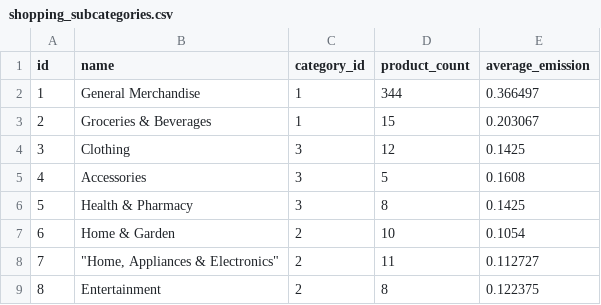
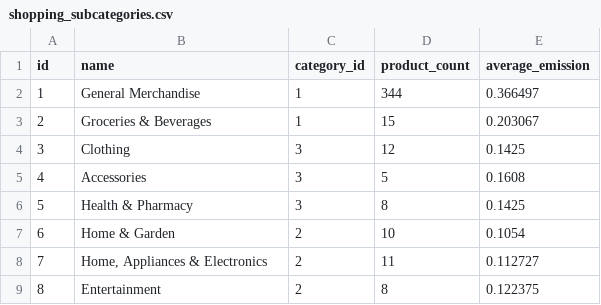
Before and after one commit to wjtin3/greenpulse-backend-iter3, a CSV file: data/shopping_subcategories.csv, drawn as a sheet.

Commit message:
Remove quote in columns from database

```diff
--- a/data/shopping_subcategories.csv
+++ b/data/shopping_subcategories.csv
@@ -7,3 +7,3 @@ id,name,category_id,product_count,average_emission
 6,Home & Garden,2,10,0.1054
-7,"""Home, Appliances & Electronics""",2,11,0.112727
+7,"Home, Appliances & Electronics",2,11,0.112727
 8,Entertainment,2,8,0.122375
```
Also changed, not shown: 2 other files.
